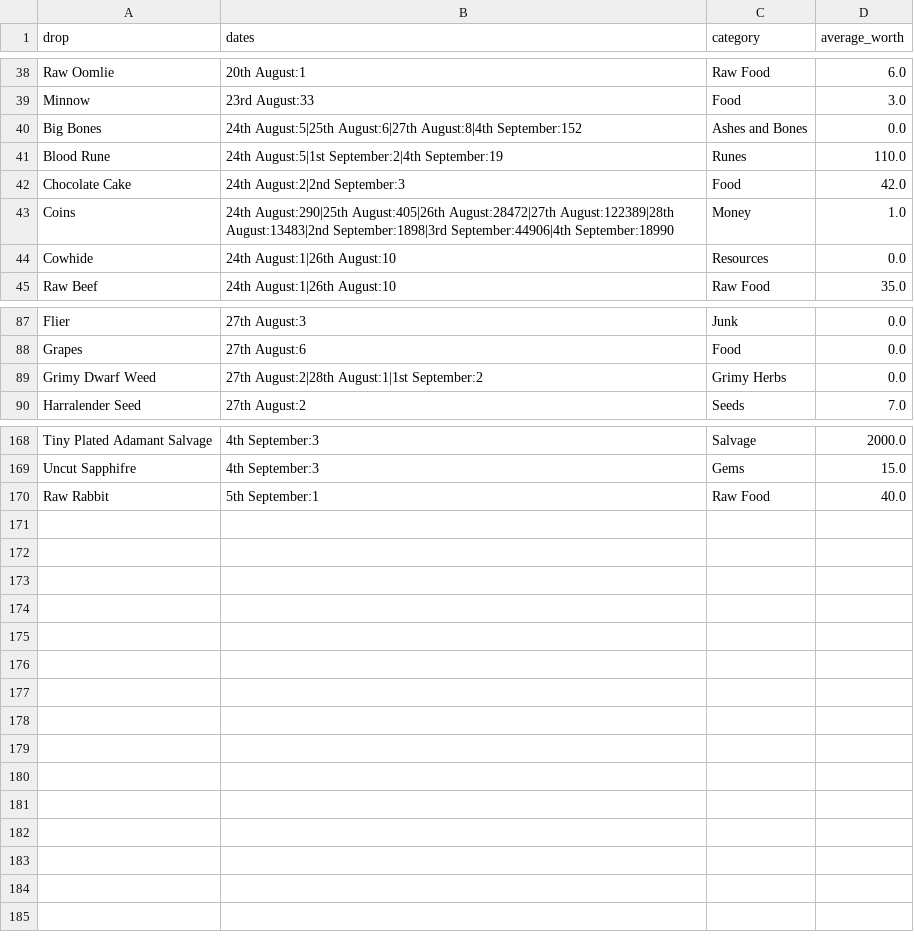
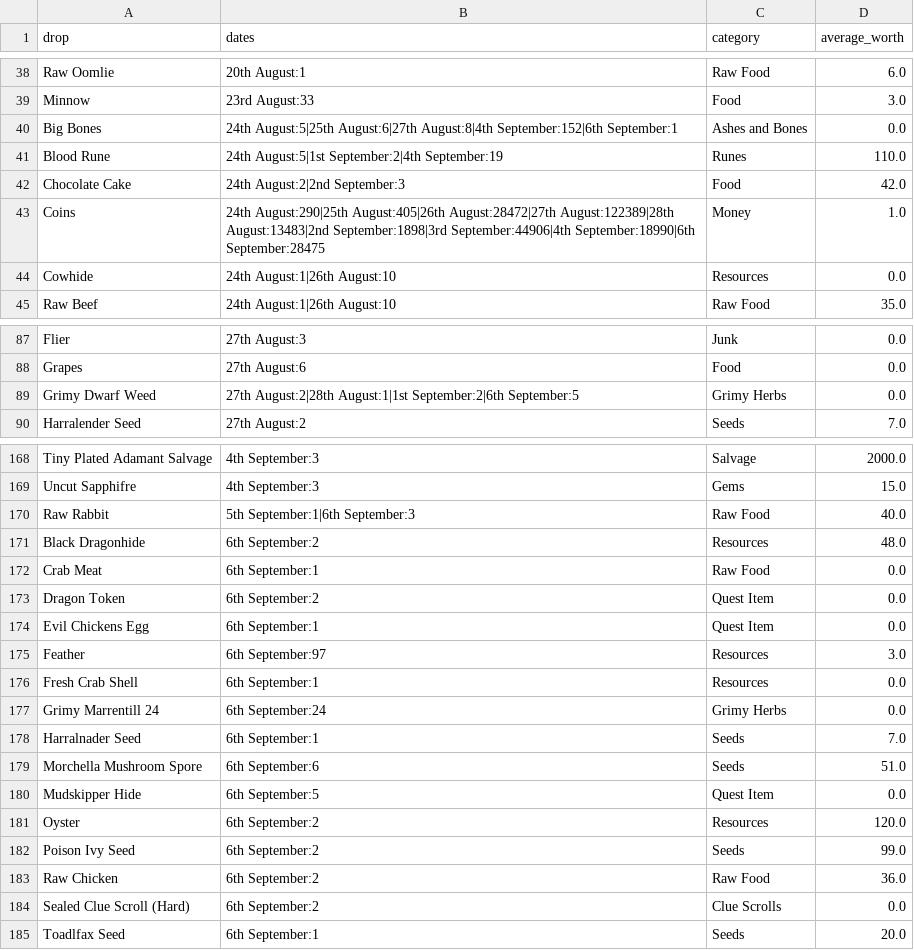
Before and after one commit to musomaddie/runemetricsData, a CSV file: drops.csv, drawn as a sheet; only a part is shown, gaps mark what is left out; the diff covers the shown part only.

Commit message:
Adding data for sept 6th

```diff
--- a/drops.csv
+++ b/drops.csv
@@ -39,6 +39,6 @@ Raw Oomlie,20th August:1,Raw Food,6.0
 Minnow,23rd August:33,Food,3.0
-Big Bones,24th August:5|25th August:6|27th August:8|4th September:152,Ashes and Bones,0.0
+Big Bones,24th August:5|25th August:6|27th August:8|4th September:152|6th September:1,Ashes and Bones,0.0
 Blood Rune,24th August:5|1st September:2|4th September:19,Runes,110.0
 Chocolate Cake,24th August:2|2nd September:3,Food,42.0
-Coins,24th August:290|25th August:405|26th August:28472|27th August:122389|28th August:13483|2nd September:1898|3rd September:44906|4th September:18990,Money,1.0
+Coins,24th August:290|25th August:405|26th August:28472|27th August:122389|28th August:13483|2nd September:1898|3rd September:44906|4th September:18990|6th September:28475,Money,1.0
 Cowhide,24th August:1|26th August:10,Resources,0.0
@@ -88,3 +88,3 @@ Flier,27th August:3,Junk,0.0
 Grapes,27th August:6,Food,0.0
-Grimy Dwarf Weed,27th August:2|28th August:1|1st September:2,Grimy Herbs,0.0
+Grimy Dwarf Weed,27th August:2|28th August:1|1st September:2|6th September:5,Grimy Herbs,0.0
 Harralender Seed,27th August:2,Seeds,7.0
@@ -169,2 +169,17 @@ Tiny Plated Adamant Salvage,4th September:3,Salvage,2000.0
 Uncut Sapphifre,4th September:3,Gems,15.0
-Raw Rabbit,5th September:1,Raw Food,40.0
+Raw Rabbit,5th September:1|6th September:3,Raw Food,40.0
+Black Dragonhide,6th September:2,Resources,48.0
+Crab Meat,6th September:1,Raw Food,0.0
+Dragon Token,6th September:2,Quest Item,0.0
+Evil Chickens Egg,6th September:1,Quest Item,0.0
+Feather,6th September:97,Resources,3.0
+Fresh Crab Shell,6th September:1,Resources,0.0
+Grimy Marrentill 24,6th September:24,Grimy Herbs,0.0
+Harralnader Seed,6th September:1,Seeds,7.0
+Morchella Mushroom Spore,6th September:6,Seeds,51.0
+Mudskipper Hide,6th September:5,Quest Item,0.0
+Oyster,6th September:2,Resources,120.0
+Poison Ivy Seed,6th September:2,Seeds,99.0
+Raw Chicken,6th September:2,Raw Food,36.0
+Sealed Clue Scroll (Hard),6th September:2,Clue Scrolls,0.0
+Toadlfax Seed,6th September:1,Seeds,20.0
```
Also changed, not shown: 38 edited cells elsewhere in this file, kills.csv.
